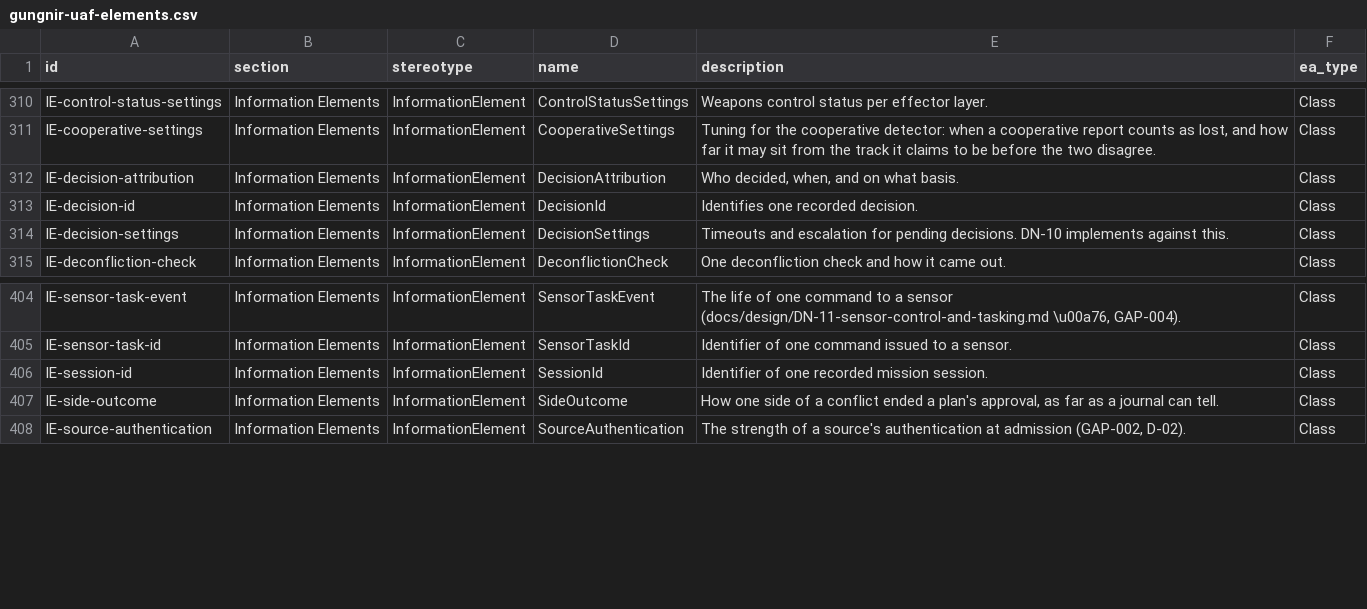
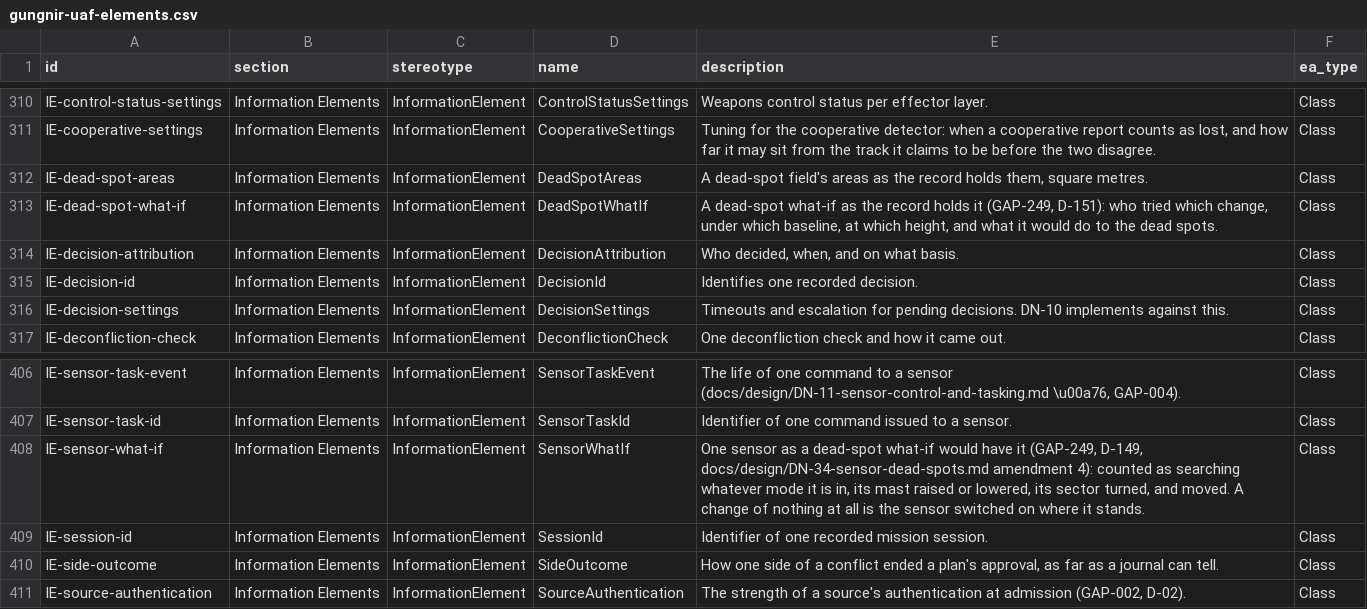
Before and after one commit to WayneRoessling/gungnir, a CSV file: docs/architecture/uaf/exports/gungnir-uaf-elements.csv, drawn as a sheet; only a part is shown, gaps mark what is left out; the diff names each change by its address in the sheet, - before the commit and + after, or states it on an @@ line.

```diff
--- a/docs/architecture/uaf/exports/gungnir-uaf-elements.csv
+++ b/docs/architecture/uaf/exports/gungnir-uaf-elements.csv
+row 312: IE-dead-spot-areas | Information Elements | InformationElement | DeadSpotAreas | A dead-spot field's areas as the record holds them, square metres. | Class
+row 313: IE-dead-spot-what-if | Information Elements | InformationElement | DeadSpotWhatIf | A dead-spot what-if as the record holds it (GAP-249, D-151): who tried which change, under which baseline, at which height, and what it would do to the dead spots. | Class
+row 408: IE-sensor-what-if | Information Elements | InformationElement | SensorWhatIf | One sensor as a dead-spot what-if would have it (GAP-249, D-149, docs/design/DN-34-sensor-dead-spots.md amendment 4): counted as searching whatever mode it is in, its mast raised or lowered, its sector turned, and moved. A change of nothing at all is the sensor switched on where it stands. | Class
```
Also changed, not shown: docs/architecture/uaf/exports/gungnir-uaf-element-tags.csv, 36 other files.
